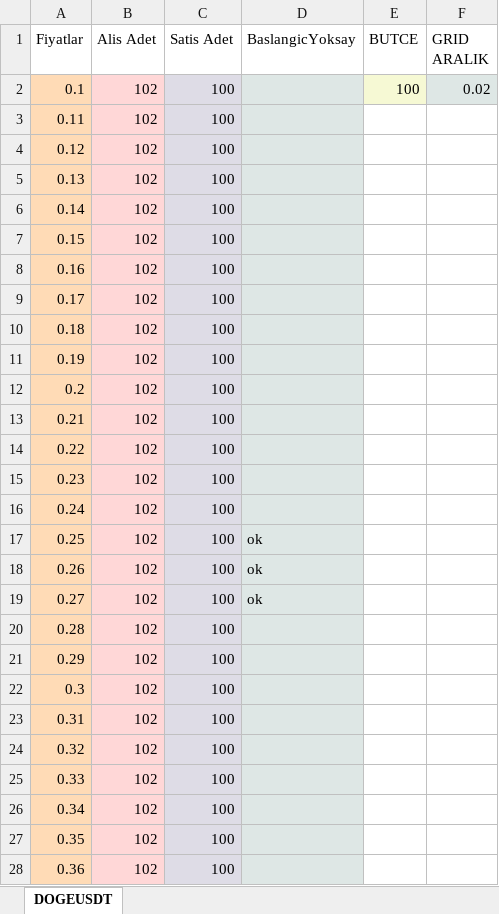
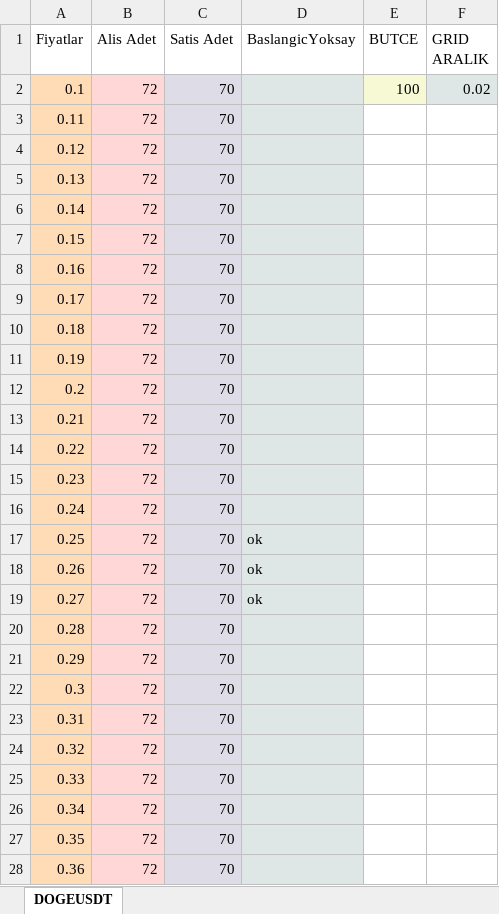
Before and after one commit to flavves/gridBinance, an Excel workbook: files/grid.xlsx, sheet DOGEUSDT, drawn as a sheet; only a part is shown; values as stored, in another font and other column widths than the file's, no borders; the diff covers the shown part only; the diff names each change by its address in the sheet, - before the commit and + after, or states it on an @@ line.

```diff
--- a/files/grid.xlsx (sheet DOGEUSDT)
+++ b/files/grid.xlsx (sheet DOGEUSDT)
-B2:B28 (Alis Adet): 102
+B2:B28 (Alis Adet): 72
-C2:C28 (Satis Adet): 100
+C2:C28 (Satis Adet): 70
```
Also changed, not shown: 46 edited cells elsewhere in this sheet, 2 other files.
